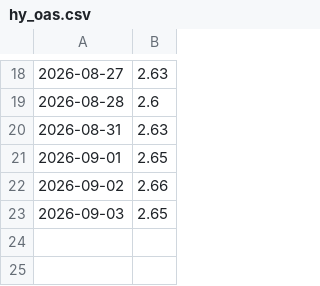
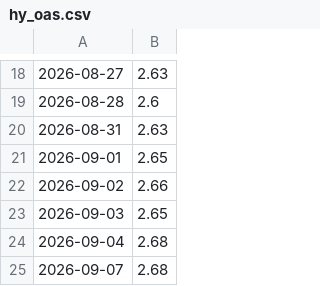
Before and after one commit to ian-sanghyuk-han/batavia-wtl, a CSV file: site/data/history/hy_oas.csv, drawn as a sheet; only a part is shown, gaps mark what is left out; the diff names each change by its address in the sheet, - before the commit and + after, or states it on an @@ line.

```diff
--- a/site/data/history/hy_oas.csv
+++ b/site/data/history/hy_oas.csv
+row 24: 2026-09-04 | 2.68
+row 25: 2026-09-07 | 2.68
```
Also changed, not shown: site/data/history/conv.csv, 6 other files.
